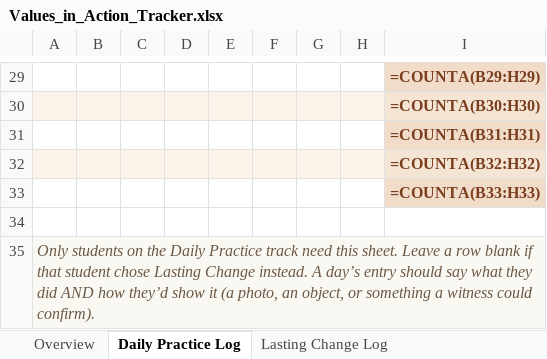
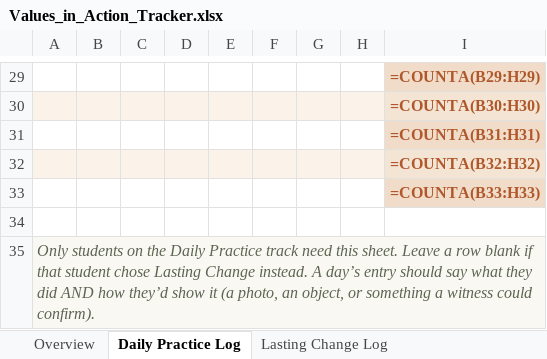
Before and after one commit to thepastoralguide/thepastoralguide.github.io, an Excel workbook: pastoral-projects/values-in-action/downloads/Values_in_Action_Tracker.xlsx, sheet Daily Practice Log, drawn as a sheet; only a part is shown, gaps mark what is left out; values as stored, in another font and other column widths than the file's, no borders; formulas without a stored value are shown as written; charts and pictures not drawn; the diff covers the shown part only; the diff names each change by its address in the sheet, - before the commit and + after, or states it on an @@ line.

```diff
--- a/pastoral-projects/values-in-action/downloads/Values_in_Action_Tracker.xlsx (sheet Daily Practice Log)
+++ b/pastoral-projects/values-in-action/downloads/Values_in_Action_Tracker.xlsx (sheet Daily Practice Log)
-I29:I33 text colour: #7A3D1E
+I29:I33 text colour: #B0582B
```
Also changed, not shown: cell formats elsewhere in this sheet, sheet Overview, sheet Lasting Change Log, 1 other file.
